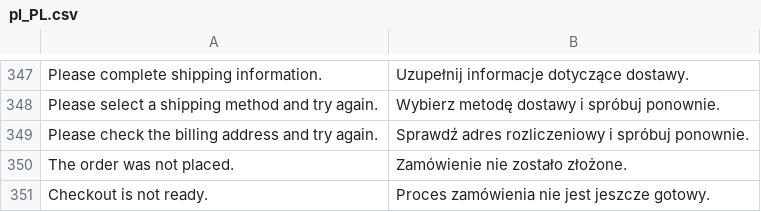
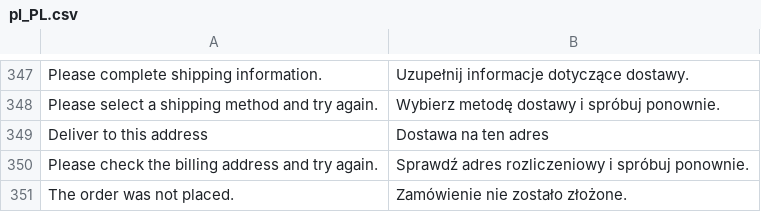
Before and after one commit to kkkonrad/hyva-fast-checkout, a CSV file: i18n/pl_PL.csv, drawn as a sheet; only a part is shown, gaps mark what is left out; the shorter side is filled out with more unchanged rows; the diff names each change by its address in the sheet, - before the commit and + after, or states it on an @@ line.

Commit message:
Refactor native checkout layout and shipping address flow
- Use logo-only header and copyright-only footer; drop Alpine/messages chrome
- Move guest account note to intro; restore success-page registration block
- Fix address resolver duplicates/name prefill and sync shipping popup fields
- Add unit tests and Polish string for Deliver to this address

```diff
--- a/i18n/pl_PL.csv
+++ b/i18n/pl_PL.csv
+row 349: Deliver to this address | Dostawa na ten adres
```
Also changed, not shown: 17 other files.
